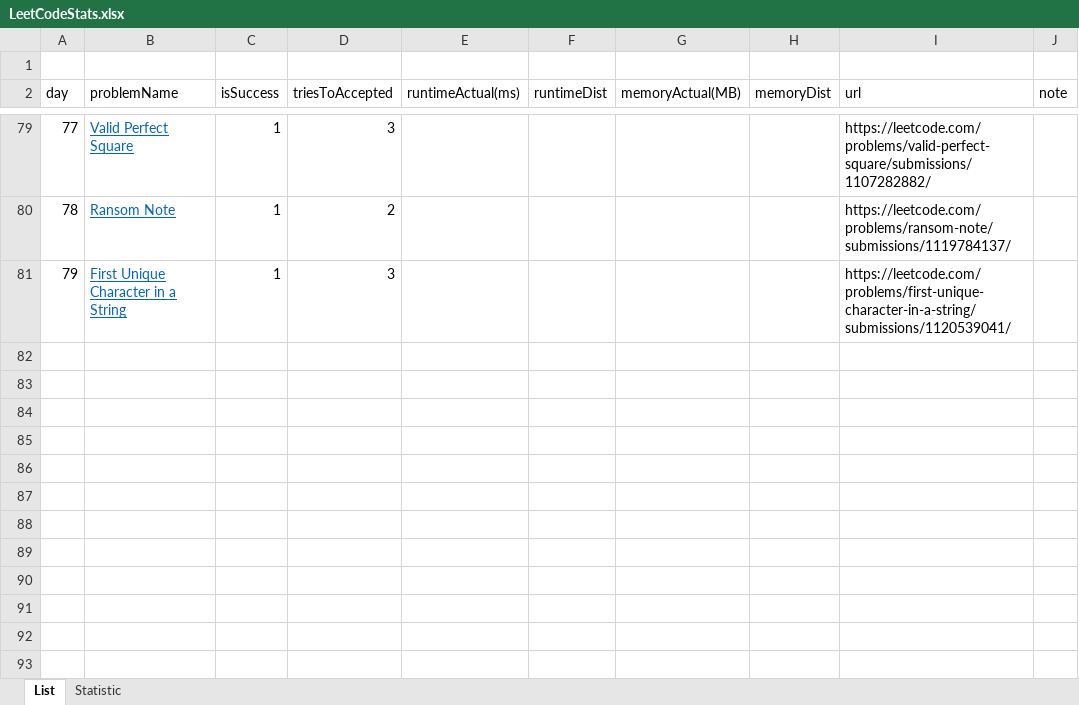
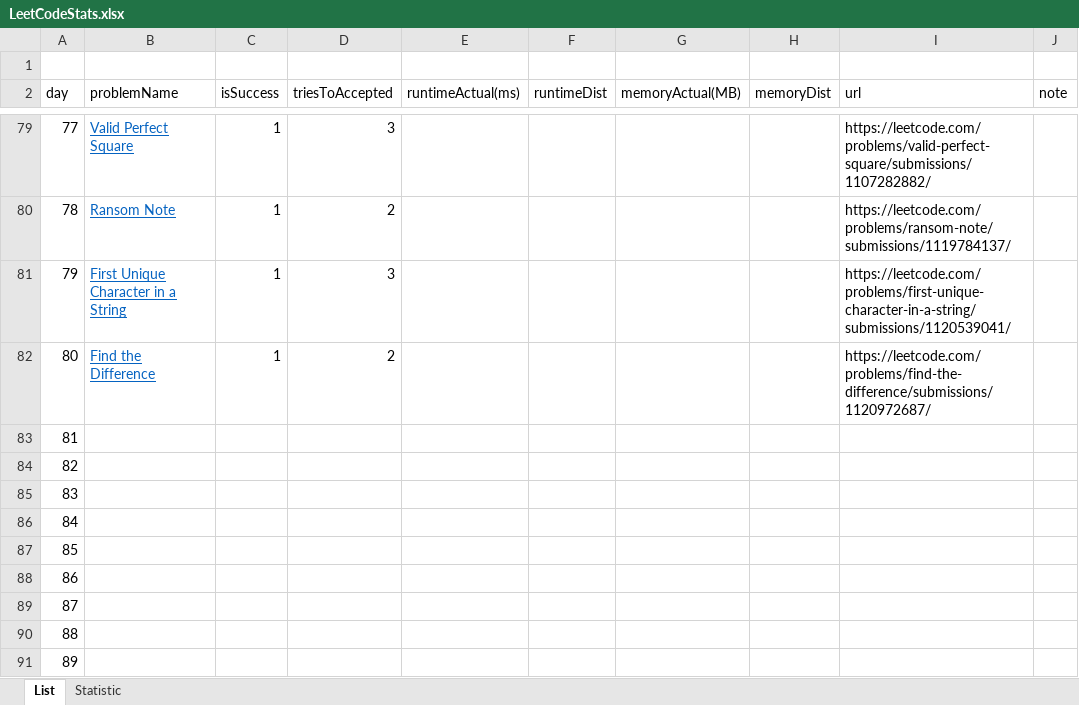
Before and after one commit to dkang919/CodingPractice, an Excel workbook: LeetCodeStats.xlsx, sheet List, drawn as a sheet; only a part is shown, gaps mark what is left out; values as stored, in another font and other column widths than the file's, no borders; the diff names each change by its address in the sheet, - before the commit and + after, or states it on an @@ line.

```diff
--- a/LeetCodeStats.xlsx (sheet List)
+++ b/LeetCodeStats.xlsx (sheet List)
+row 82: 80 | Find the Difference | 1 | 2 |  |  |  |  | https://leetcode.com/problems/find-the-difference/submissions/1120972687/
+row 83: 81
+row 84: 82
+row 85: 83
+row 86: 84
+row 87: 85
+row 88: 86
+row 89: 87
+row 90: 88
+row 91: 89
```
Also changed, not shown: sheet Statistic, 1 other file.
